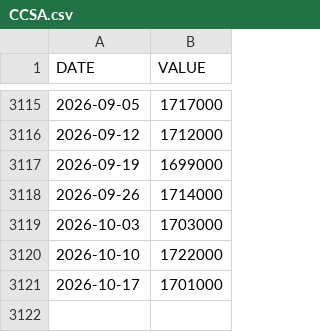
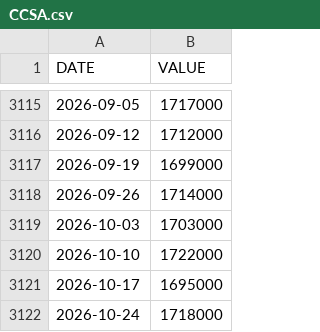
Before and after one commit to jesekdahl-source/MACRO-ECO-RADAR, a CSV file: data_cache/CCSA.csv, drawn as a sheet; only a part is shown, gaps mark what is left out.

```diff
--- a/data_cache/CCSA.csv
+++ b/data_cache/CCSA.csv
@@ -3120,2 +3120,3 @@ DATE,VALUE
 2026-10-10,1722000
-2026-10-17,1701000
+2026-10-17,1695000
+2026-10-24,1718000
```
Also changed, not shown: data_cache/BAMLH0A0HYM2.csv, data_cache/ICSA.csv, 1 other file.
